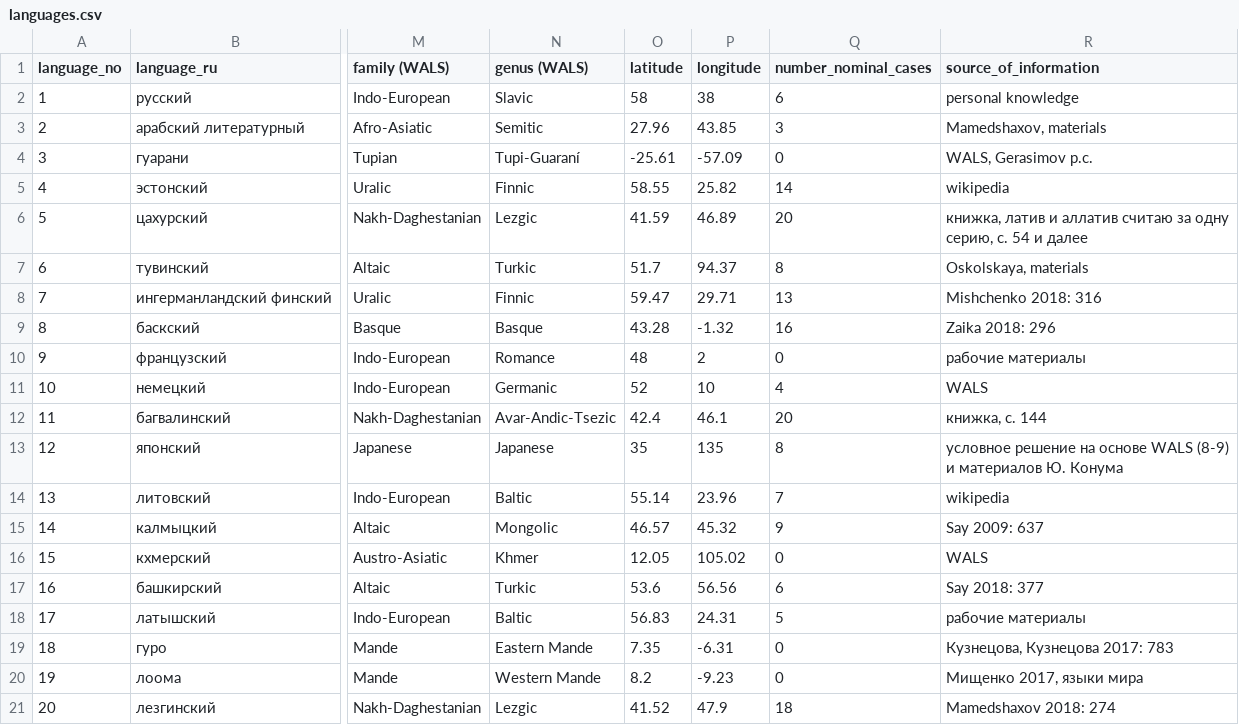
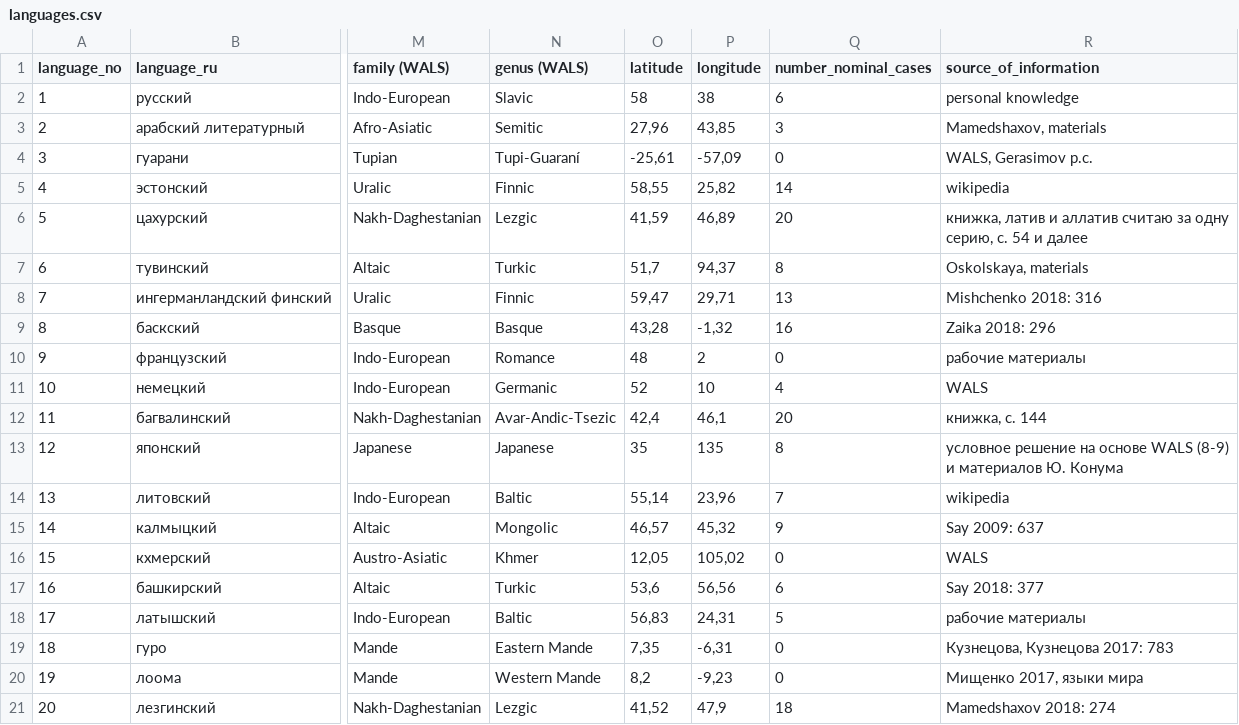
Before and after one commit to macleginn/bivaltyp, a CSV file: data/languages.csv, drawn as a sheet; only a part is shown, gaps mark what is left out; the diff covers the shown part only; the diff names each change by its address in the sheet, - before the commit and + after, or states it on an @@ line.

Commit message:
Add files via upload
Update info on recent lgs

```diff
--- a/data/languages.csv
+++ b/data/languages.csv
-O3 (latitude): 27.96
+O3 (latitude): 27,96
-P3 (longitude): 43.85
+P3 (longitude): 43,85
-O4 (latitude): -25.61
+O4 (latitude): -25,61
-P4 (longitude): -57.09
+P4 (longitude): -57,09
-O5 (latitude): 58.55
+O5 (latitude): 58,55
-P5 (longitude): 25.82
+P5 (longitude): 25,82
-O6 (latitude): 41.59
+O6 (latitude): 41,59
-P6 (longitude): 46.89
+P6 (longitude): 46,89
-O7 (latitude): 51.7
+O7 (latitude): 51,7
-P7 (longitude): 94.37
+P7 (longitude): 94,37
-O8 (latitude): 59.47
+O8 (latitude): 59,47
-P8 (longitude): 29.71
+P8 (longitude): 29,71
-O9 (latitude): 43.28
+O9 (latitude): 43,28
-P9 (longitude): -1.32
+P9 (longitude): -1,32
-O12 (latitude): 42.4
+O12 (latitude): 42,4
-P12 (longitude): 46.1
+P12 (longitude): 46,1
-O14 (latitude): 55.14
+O14 (latitude): 55,14
-P14 (longitude): 23.96
+P14 (longitude): 23,96
-O15 (latitude): 46.57
+O15 (latitude): 46,57
-P15 (longitude): 45.32
+P15 (longitude): 45,32
-O16 (latitude): 12.05
+O16 (latitude): 12,05
-P16 (longitude): 105.02
+P16 (longitude): 105,02
-O17 (latitude): 53.6
+O17 (latitude): 53,6
-P17 (longitude): 56.56
+P17 (longitude): 56,56
-O18 (latitude): 56.83
+O18 (latitude): 56,83
-P18 (longitude): 24.31
+P18 (longitude): 24,31
-O19 (latitude): 7.35
+O19 (latitude): 7,35
-P19 (longitude): -6.31
+P19 (longitude): -6,31
-O20 (latitude): 8.2
+O20 (latitude): 8,2
-P20 (longitude): -9.23
+P20 (longitude): -9,23
-O21 (latitude): 41.52
+O21 (latitude): 41,52
-P21 (longitude): 47.9
+P21 (longitude): 47,9
```
Also changed, not shown: 113 edited cells elsewhere in this file.
